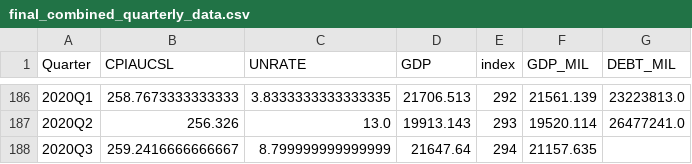
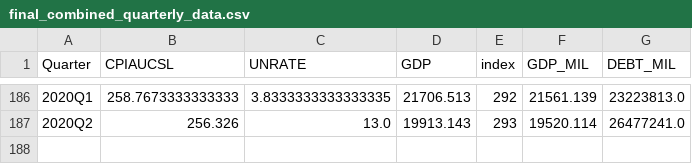
Before and after one commit to bahador1994/Project-Indicator1, a CSV file: data/final_combined_quarterly_data.csv, drawn as a sheet; only a part is shown, gaps mark what is left out; the diff names each change by its address in the sheet, - before the commit and + after, or states it on an @@ line.

```diff
--- a/data/final_combined_quarterly_data.csv
+++ b/data/final_combined_quarterly_data.csv
-row 188: 2020Q3 | 259.2416666666667 | 8.799999999999999 | 21647.64 | 294 | 21157.635
```
Also changed, not shown: 6 other files.
